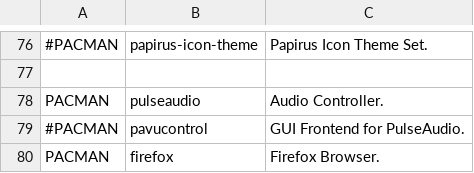
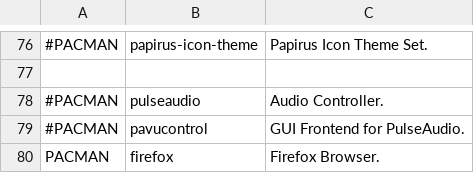
Before and after one commit to james-d12/Archer, a CSV file: scripts/resources/programs.csv, drawn as a sheet; only a part is shown, gaps mark what is left out; the diff names each change by its address in the sheet, - before the commit and + after, or states it on an @@ line.

Commit message:
updated programs

```diff
--- a/scripts/resources/programs.csv
+++ b/scripts/resources/programs.csv
-A78: PACMAN
+A78: #PACMAN
```
